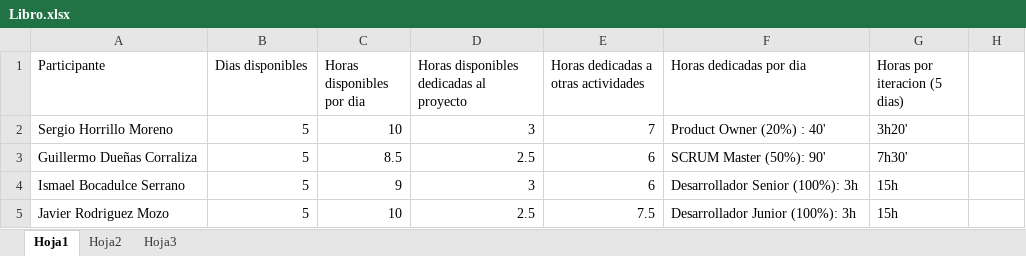
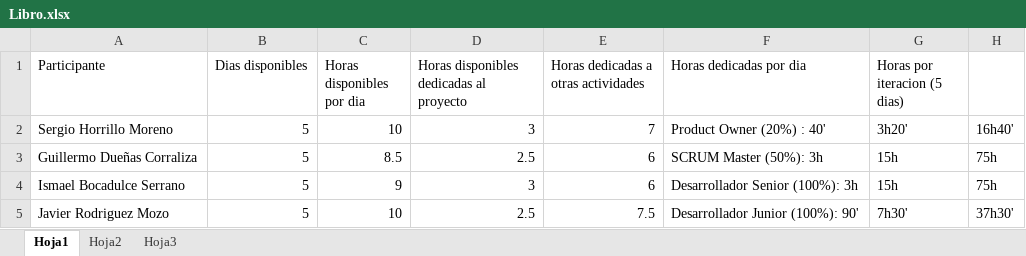
Before and after one commit to UniExtremadura/gps-project-gc02, an Excel workbook: Libro.xlsx, sheet Hoja1, drawn as a sheet; values as stored, in another font and other column widths than the file's, no borders; the diff names each change by its address in the sheet, - before the commit and + after, or states it on an @@ line.

```diff
--- a/Libro.xlsx (sheet Hoja1)
+++ b/Libro.xlsx (sheet Hoja1)
-H2: (empty)
+H2: 16h40'
-F3 (Horas dedicadas por dia): SCRUM Master (50%): 90'
+F3 (Horas dedicadas por dia): SCRUM Master (50%): 3h
-G3 (Horas por iteracion (5 dias)): 7h30'
+G3 (Horas por iteracion (5 dias)): 15h
-H3:H4: (empty)
+H3:H4: 75h
-F5 (Horas dedicadas por dia): Desarrollador Junior (100%): 3h
+F5 (Horas dedicadas por dia): Desarrollador Junior (100%): 90'
-G5 (Horas por iteracion (5 dias)): 15h
+G5 (Horas por iteracion (5 dias)): 7h30'
-H5: (empty)
+H5: 37h30'
```
Also changed, not shown: sheet Hoja3, sheet Hoja2.
